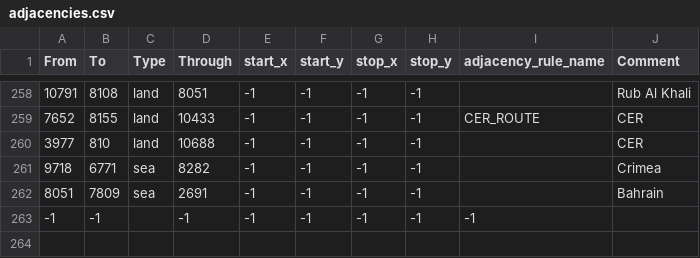
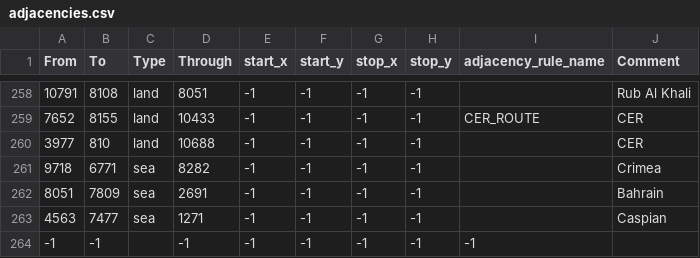
Before and after one commit to SilentEnforcer/tgwr-mod, a CSV file: map/adjacencies.csv, drawn as a sheet; only a part is shown, gaps mark what is left out.

```diff
--- a/map/adjacencies.csv
+++ b/map/adjacencies.csv
@@ -262,2 +262,3 @@ From;To;Type;Through;start_x;start_y;stop_x;stop_y;adjacency_rule_name;Comment
 8051;7809;sea;2691;-1;-1;-1;-1;; Bahrain
+4563;7477;sea;1271;-1;-1;-1;-1;;Caspian
 -1;-1;;-1;-1;-1;-1;-1;-1;
```
Also changed, not shown: map/definition.csv, 13 other files.
